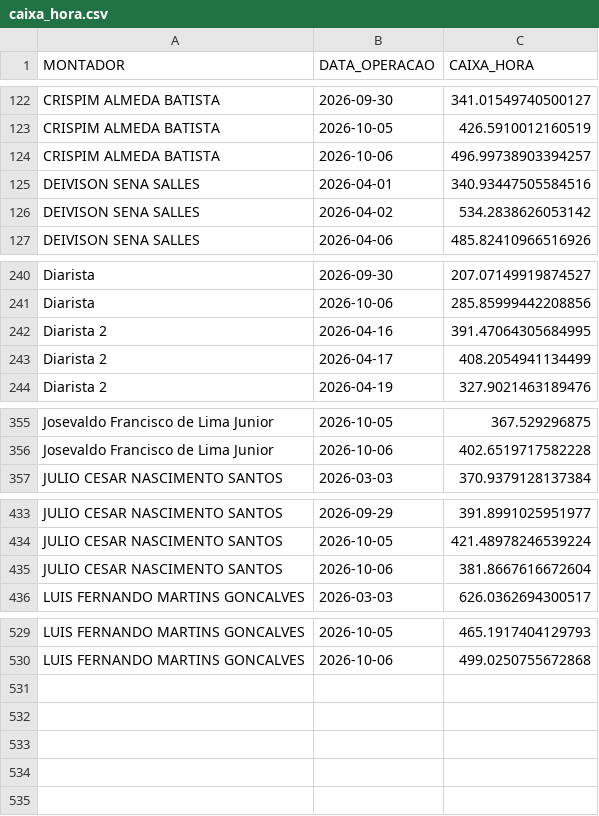
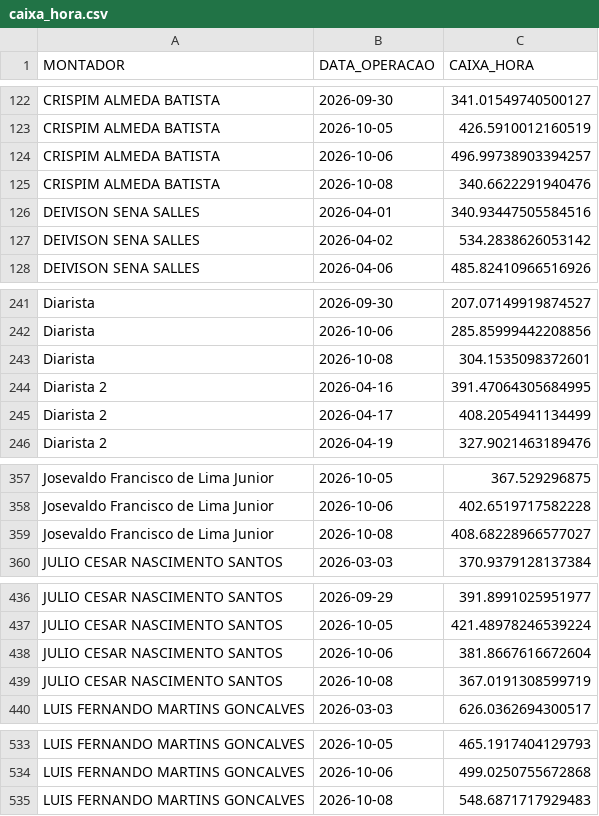
Before and after one commit to diogojfr/report-picking-process, a CSV file: data/caixa_hora.csv, drawn as a sheet; only a part is shown, gaps mark what is left out.

```diff
--- a/data/caixa_hora.csv
+++ b/data/caixa_hora.csv
@@ -124,2 +124,3 @@ CRISPIM ALMEDA BATISTA,2026-10-05,426.5910012160519
 CRISPIM ALMEDA BATISTA,2026-10-06,496.99738903394257
+CRISPIM ALMEDA BATISTA,2026-10-08,340.6622291940476
 DEIVISON SENA SALLES,2026-04-01,340.93447505584516
@@ -241,2 +242,3 @@ Diarista,2026-09-30,207.07149919874527
 Diarista,2026-10-06,285.85999442208856
+Diarista,2026-10-08,304.1535098372601
 Diarista 2,2026-04-16,391.47064305684995
@@ -356,2 +358,3 @@ Josevaldo Francisco de Lima Junior,2026-10-05,367.529296875
 Josevaldo Francisco de Lima Junior,2026-10-06,402.6519717582228
+Josevaldo Francisco de Lima Junior,2026-10-08,408.68228966577027
 JULIO CESAR NASCIMENTO SANTOS,2026-03-03,370.9379128137384
@@ -435,2 +438,3 @@ JULIO CESAR NASCIMENTO SANTOS,2026-10-05,421.48978246539224
 JULIO CESAR NASCIMENTO SANTOS,2026-10-06,381.8667616672604
+JULIO CESAR NASCIMENTO SANTOS,2026-10-08,367.0191308599719
 LUIS FERNANDO MARTINS GONCALVES,2026-03-03,626.0362694300517
@@ -530 +534,2 @@ LUIS FERNANDO MARTINS GONCALVES,2026-10-05,465.1917404129793
 LUIS FERNANDO MARTINS GONCALVES,2026-10-06,499.0250755672868
+LUIS FERNANDO MARTINS GONCALVES,2026-10-08,548.6871717929483
```
Also changed, not shown: data/tab_duracao_operacao.csv, data/tab_errors.csv, 9 other files.
